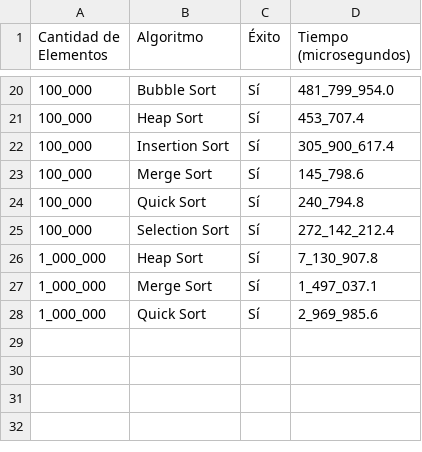
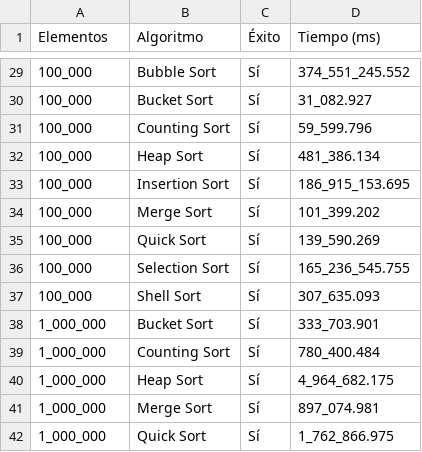
Before and after one commit to miguelinux/ayda25, a CSV file: 1025/tiempos_luis_daniel_sainz.csv, drawn as a sheet; only a part is shown, gaps mark what is left out; the diff covers the shown part only.

Commit message:
Algoritmos de Ordenamiento
Se agregaron los algoritmos de ordenamiento "Bucket Sort", "Counting Sort" y "Shell Sort" al archivo "odering_methods_luis_daniel_sainz.py"
Se ejecutó ese archivo para que se actualizaran los tiempos de ejecución de los algoritmos de ordenamiento en el archivo "tiempos_luis_daniels_sainz.csv"

```diff
--- a/1025/tiempos_luis_daniel_sainz.csv
+++ b/1025/tiempos_luis_daniel_sainz.csv
@@ -1 +1 @@
-Cantidad de Elementos,Algoritmo,Éxito,Tiempo (microsegundos)
+Elementos,Algoritmo,Éxito,Tiempo (ms)
@@ -20,9 +29,14 @@ Cantidad de Elementos,Algoritmo,Éxito,Tiempo (microsegundos)
-100_000, Bubble Sort, Sí, 481_799_954.0
-100_000, Heap Sort, Sí, 453_707.4
-100_000, Insertion Sort, Sí, 305_900_617.4
-100_000, Merge Sort, Sí, 145_798.6
-100_000, Quick Sort, Sí, 240_794.8
-100_000, Selection Sort, Sí, 272_142_212.4
-1_000_000, Heap Sort, Sí, 7_130_907.8
-1_000_000, Merge Sort, Sí, 1_497_037.1
-1_000_000, Quick Sort, Sí, 2_969_985.6
+100_000,Bubble Sort,Sí,374_551_245.552
+100_000,Bucket Sort,Sí,31_082.927
+100_000,Counting Sort,Sí,59_599.796
+100_000,Heap Sort,Sí,481_386.134
+100_000,Insertion Sort,Sí,186_915_153.695
+100_000,Merge Sort,Sí,101_399.202
+100_000,Quick Sort,Sí,139_590.269
+100_000,Selection Sort,Sí,165_236_545.755
+100_000,Shell Sort,Sí,307_635.093
+1_000_000,Bucket Sort,Sí,333_703.901
+1_000_000,Counting Sort,Sí,780_400.484
+1_000_000,Heap Sort,Sí,4_964_682.175
+1_000_000,Merge Sort,Sí,897_074.981
+1_000_000,Quick Sort,Sí,1_762_866.975
```
Also changed, not shown: 9 added rows and 18 edited cells elsewhere in this file, 1 other file.
